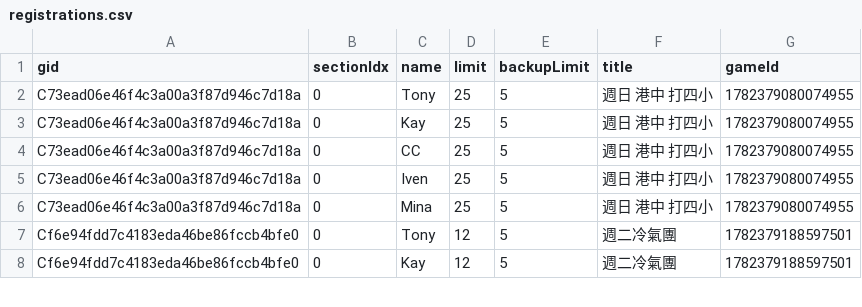
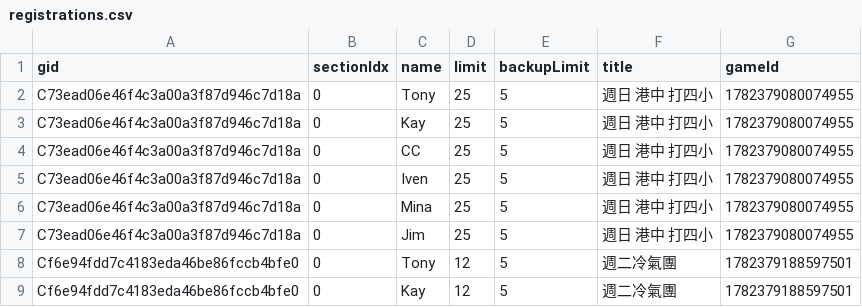
Before and after one commit to BSTony/TonysBadmintonGroup, a CSV file: data/registrations.csv, drawn as a sheet; only a part is shown.

Commit message:
Update current list snapshot: 週日 港中 打四小

```diff
--- a/data/registrations.csv
+++ b/data/registrations.csv
@@ -6,2 +6,3 @@ C73ead06e46f4c3a00a3f87d946c7d18a,0,Iven,25,5,週日 港中 打四小,1782379080
 C73ead06e46f4c3a00a3f87d946c7d18a,0,Mina,25,5,週日 港中 打四小,1782379080074955
+C73ead06e46f4c3a00a3f87d946c7d18a,0,Jim,25,5,週日 港中 打四小,1782379080074955
 Cf6e94fdd7c4183eda46be86fccb4bfe0,0,Tony,12,5,週二冷氣團,1782379188597501
```
